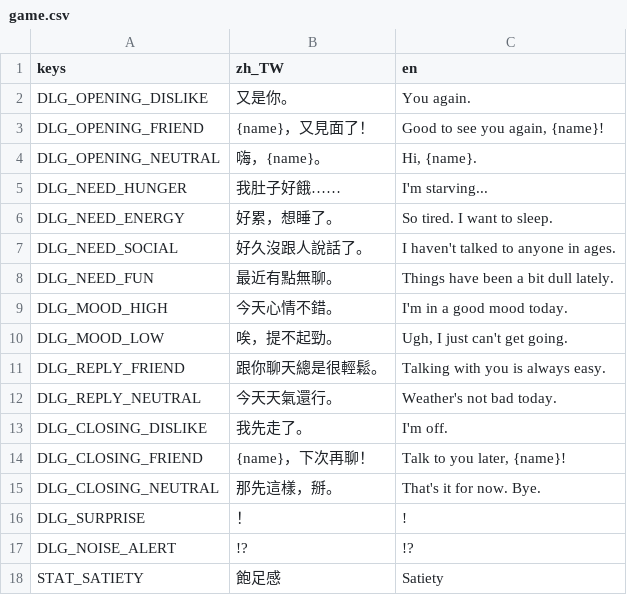
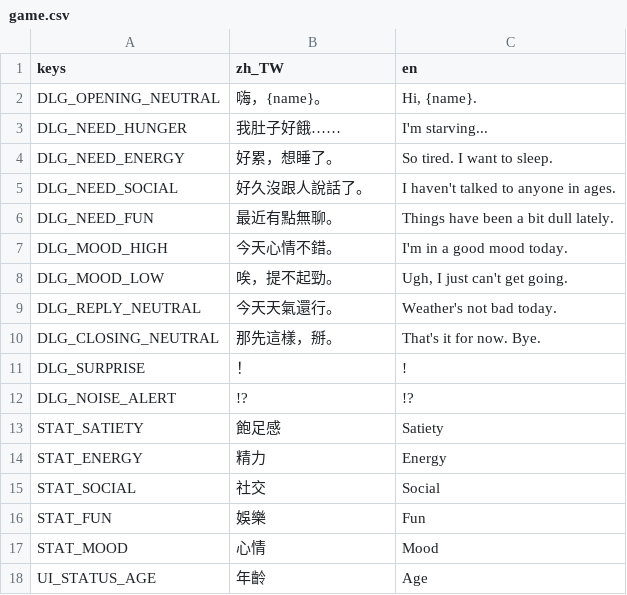
Before and after one commit to adez360/Ailley, a CSV file: Ailley/locale/game.csv, drawn as a sheet; only a part is shown; the shorter side is filled out with more unchanged rows; the diff names each change by its address in the sheet, - before the commit and + after, or states it on an @@ line.

Commit message:
refactor: relations 只留 trust，砍掉沒有引擎消費者的三維
affinity／familiarity／debt 從沒被任何公式讀取，只被寫入餵給 AI 看，違反
《00》原則三。依《01》3-1 拍板整組移除，DEFAULT_RECORD 只留 trust／met_count，
另加 appearance_cache（《99》P-08）。give／聊完不再自動改 relations——真實意圖
天差地遠，引擎不該蓋章。canned 對話 fallback 拉平成一種語氣（沒有 affinity
就沒有 friend/dislike 的訊號依據，語氣細膩度交給 LLM 路徑）。

reputation 附形容詞的「初始觀感」暫緩：runtime 的 Character 還沒有 reputation
欄位（只在 DB schema），等存檔系統接上再補。

```diff
--- a/Ailley/locale/game.csv
+++ b/Ailley/locale/game.csv
-row 2: DLG_OPENING_DISLIKE | 又是你。 | You again.
-row 3: DLG_OPENING_FRIEND | {name}，又見面了！ | Good to see you again, {name}!
-row 11: DLG_REPLY_FRIEND | 跟你聊天總是很輕鬆。 | Talking with you is always easy.
-row 13: DLG_CLOSING_DISLIKE | 我先走了。 | I'm off.
-row 14: DLG_CLOSING_FRIEND | {name}，下次再聊！ | Talk to you later, {name}!
```
Also changed, not shown: Ailley/locale/console.csv, 6 other files.
